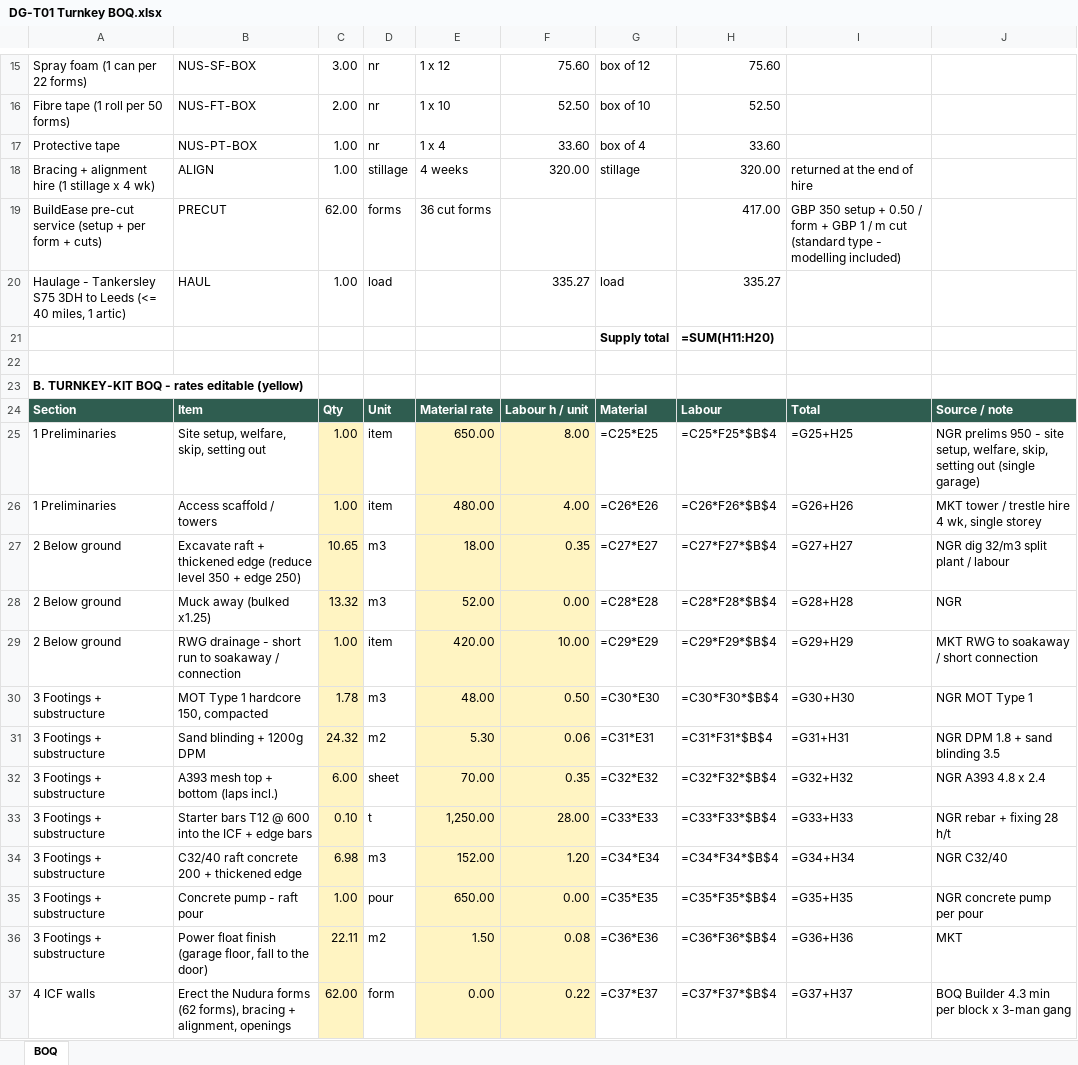
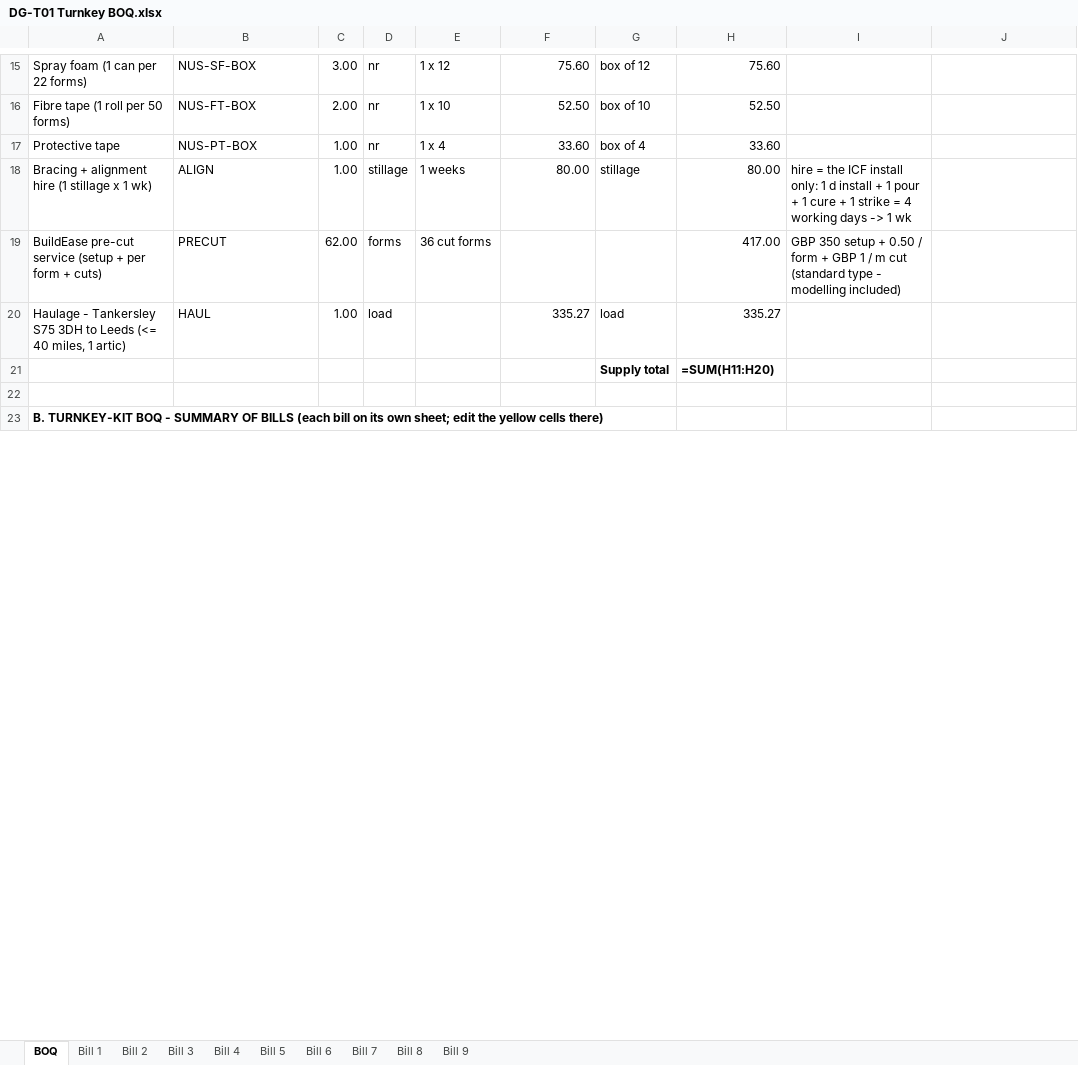
Before and after one commit to BuildEase2026/dg-garage-types-b5354cbb52, an Excel workbook: T01/downloads/DG-T01 Turnkey BOQ.xlsx, sheet BOQ, drawn as a sheet; only a part is shown, gaps mark what is left out; values as stored, in another font and other column widths than the file's, no borders; formulas without a stored value are shown as written; removed rows and columns are numbered as before the commit, all else as after; the diff covers the shown part only; the diff names each change by its address in the sheet, - before the commit and + after, or states it on an @@ line.

```diff
--- a/T01/downloads/DG-T01 Turnkey BOQ.xlsx (sheet BOQ)
+++ b/T01/downloads/DG-T01 Turnkey BOQ.xlsx (sheet BOQ)
+sheet tab: Bill 1
+sheet tab: Bill 2
+sheet tab: Bill 3
+sheet tab: Bill 4
+sheet tab: Bill 5
+sheet tab: Bill 6
+sheet tab: Bill 7
+sheet tab: Bill 8
+sheet tab: Bill 9
-A18: Bracing + alignment hire (1 stillage x 4 wk)
+A18: Bracing + alignment hire (1 stillage x 1 wk)
-E18: 4 weeks
+E18: 1 weeks
-F18: 320.00
+F18: 80.00
-H18: 320.00
+H18: 80.00
-I18: returned at the end of hire
+I18: hire = the ICF install only: 1 d install + 1 pour + 1 cure + 1 strike = 4 working days -> 1 wk
-A23: …BOQ - rates editable (yellow)
+A23: …BOQ - SUMMARY OF BILLS (each bill on its own sheet; edit the yellow cells there)
-row 24: Section | Item | Qty | Unit | Material rate | Labour h / unit | Material | Labour | Total | Source / note
-row 25: 1 Preliminaries | Site setup, welfare, skip, setting out | 1.00 | item | 650.00 | 8.00 | =C25*E25 | =C25*F25*$B$4 | =G25+H25 | NGR prelims 950 - site setup, welfare, skip, setting out (single garage)
-row 26: 1 Preliminaries | Access scaffold / towers | 1.00 | item | 480.00 | 4.00 | =C26*E26 | =C26*F26*$B$4 | =G26+H26 | MKT tower / trestle hire 4 wk, single storey
-row 27: 2 Below ground | Excavate raft + thickened edge (reduce level 350 + edge 250) | 10.65 | m3 | 18.00 | 0.35 | =C27*E27 | =C27*F27*$B$4 | =G27+H27 | NGR dig 32/m3 split plant / labour
-row 28: 2 Below ground | Muck away (bulked x1.25) | 13.32 | m3 | 52.00 | 0.00 | =C28*E28 | =C28*F28*$B$4 | =G28+H28 | NGR
-row 29: 2 Below ground | RWG drainage - short run to soakaway / connection | 1.00 | item | 420.00 | 10.00 | =C29*E29 | =C29*F29*$B$4 | =G29+H29 | MKT RWG to soakaway / short connection
-row 30: 3 Footings + substructure | MOT Type 1 hardcore 150, compacted | 1.78 | m3 | 48.00 | 0.50 | =C30*E30 | =C30*F30*$B$4 | =G30+H30 | NGR MOT Type 1
-row 31: 3 Footings + substructure | Sand blinding + 1200g DPM | 24.32 | m2 | 5.30 | 0.06 | =C31*E31 | =C31*F31*$B$4 | =G31+H31 | NGR DPM 1.8 + sand blinding 3.5
-row 32: 3 Footings + substructure | A393 mesh top + bottom (laps incl.) | 6.00 | sheet | 70.00 | 0.35 | =C32*E32 | =C32*F32*$B$4 | =G32+H32 | NGR A393 4.8 x 2.4
-row 33: 3 Footings + substructure | Starter bars T12 @ 600 into the ICF + edge bars | 0.10 | t | 1,250.00 | 28.00 | =C33*E33 | =C33*F33*$B$4 | =G33+H33 | NGR rebar + fixing 28 h/t
-row 34: 3 Footings + substructure | C32/40 raft concrete 200 + thickened edge | 6.98 | m3 | 152.00 | 1.20 | =C34*E34 | =C34*F34*$B$4 | =G34+H34 | NGR C32/40
-row 35: 3 Footings + substructure | Concrete pump - raft pour | 1.00 | pour | 650.00 | 0.00 | =C35*E35 | =C35*F35*$B$4 | =G35+H35 | NGR concrete pump per pour
-row 36: 3 Footings + substructure | Power float finish (garage floor, fall to the door) | 22.11 | m2 | 1.50 | 0.08 | =C36*E36 | =C36*F36*$B$4 | =G36+H36 | MKT
-row 37: 4 ICF walls | Erect the Nudura forms (62 forms), bracing + alignment, openings | 62.00 | form | 0.00 | 0.22 | =C37*E37 | =C37*F37*$B$4 | =G37+H37 | BOQ Builder 4.3 min per block x 3-man gang
```
Also changed, not shown: 11 added rows, 34 removed rows, 13 edited cells and cell formats elsewhere in this sheet, 22 other files.
